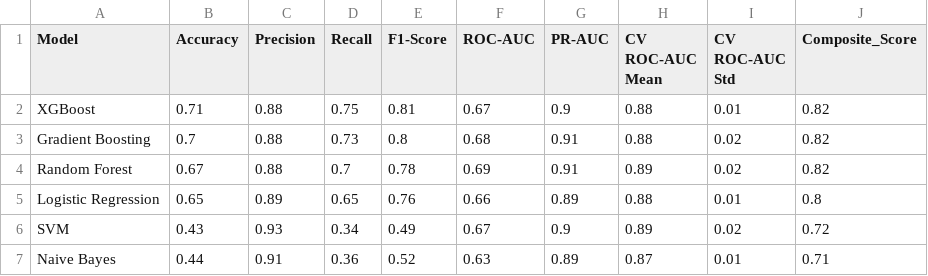
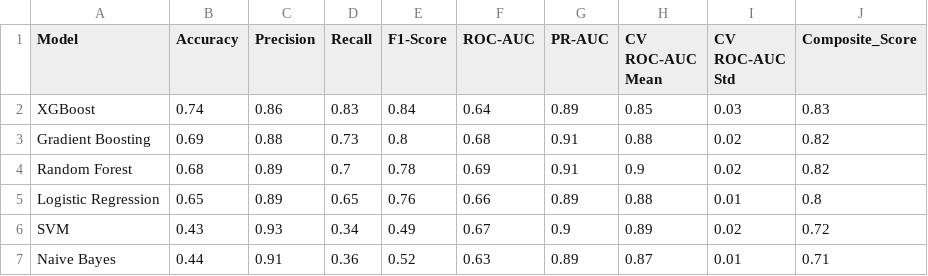
Before and after one commit to terryxu1985/Pfizer-EMR-Alert-System, a CSV file: reports/model_evaluation/model_comparison_results.csv, drawn as a sheet.

Commit message:
Update model evaluation reports - Add comprehensive evaluation metrics and analysis

```diff
--- a/reports/model_evaluation/model_comparison_results.csv
+++ b/reports/model_evaluation/model_comparison_results.csv
@@ -1,5 +1,5 @@
 Model,Accuracy,Precision,Recall,F1-Score,ROC-AUC,PR-AUC,CV ROC-AUC Mean,CV ROC-AUC Std,Composite_Score
-XGBoost,0.71,0.88,0.75,0.81,0.67,0.9,0.88,0.01,0.82
-Gradient Boosting,0.7,0.88,0.73,0.8,0.68,0.91,0.88,0.02,0.82
-Random Forest,0.67,0.88,0.7,0.78,0.69,0.91,0.89,0.02,0.82
+XGBoost,0.74,0.86,0.83,0.84,0.64,0.89,0.85,0.03,0.83
+Gradient Boosting,0.69,0.88,0.73,0.8,0.68,0.91,0.88,0.02,0.82
+Random Forest,0.68,0.89,0.7,0.78,0.69,0.91,0.9,0.02,0.82
 Logistic Regression,0.65,0.89,0.65,0.76,0.66,0.89,0.88,0.01,0.8
```
Also changed, not shown: reports/model_evaluation/model_evaluation_results.csv, 21 other files.
